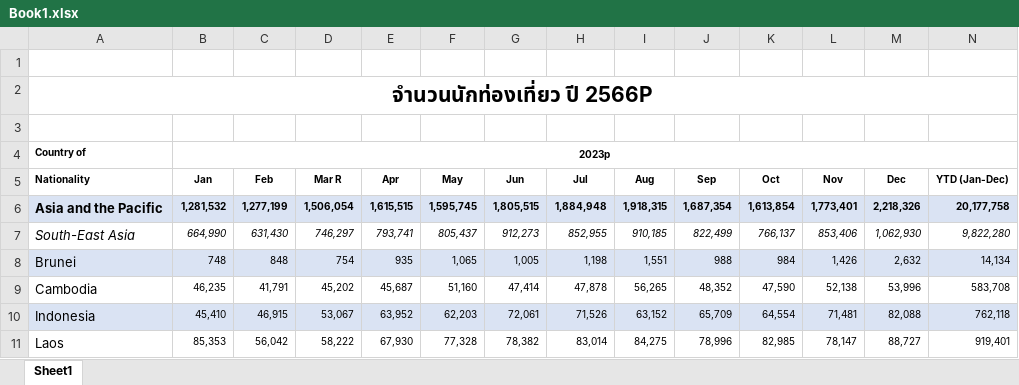
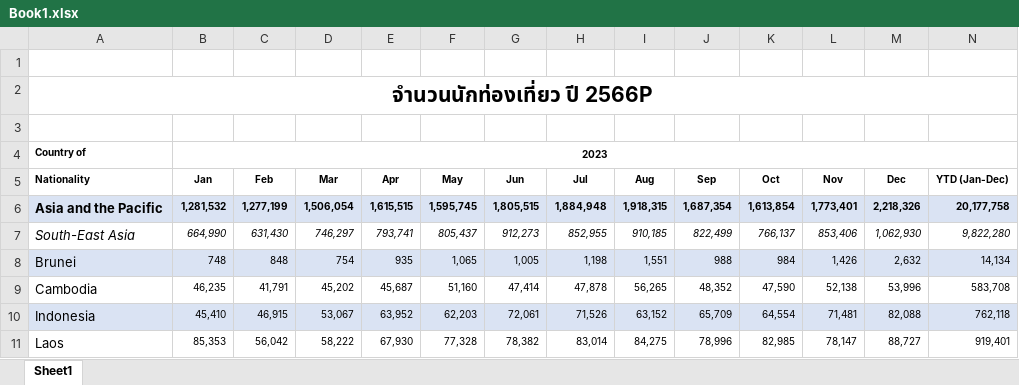
Before and after one commit to 6441108926/data, an Excel workbook: Book1.xlsx, sheet Sheet1, drawn as a sheet; only a part is shown; values as stored, in another font and other column widths than the file's, no borders; the diff names each change by its address in the sheet, - before the commit and + after, or states it on an @@ line.

Commit message:
Add files via upload

```diff
--- a/Book1.xlsx (sheet Sheet1)
+++ b/Book1.xlsx (sheet Sheet1)
-B4 (Jan): 2023p
+B4 (Jan): 2023
-D5: Mar R
+D5: Mar
```
